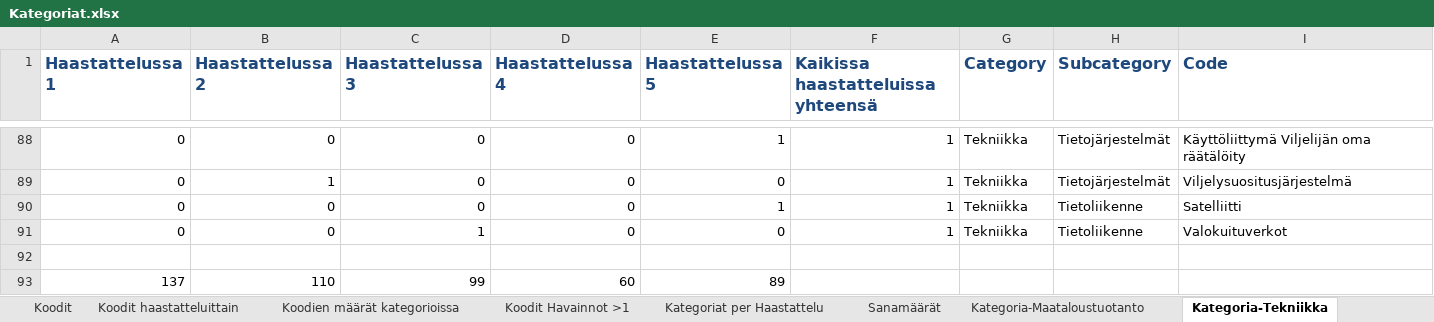
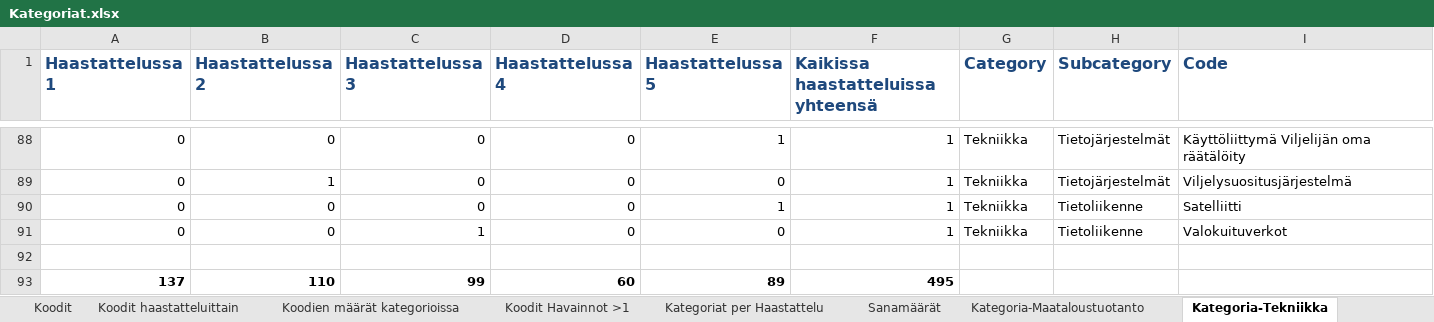
Before and after one commit to tpolvinen/Agri, an Excel workbook: Other_Notes/Kategoriat.xlsx, sheet Kategoria-Tekniikka, drawn as a sheet; only a part is shown, gaps mark what is left out; values as stored, in another font and other column widths than the file's, no borders; charts and pictures and conditional formats not drawn; the diff names each change by its address in the sheet, - before the commit and + after, or states it on an @@ line.

```diff
--- a/Other_Notes/Kategoriat.xlsx (sheet Kategoria-Tekniikka)
+++ b/Other_Notes/Kategoriat.xlsx (sheet Kategoria-Tekniikka)
-A93:E93 bold: off
+A93:E93 bold: on
-F93: (empty)
+F93: 495
```
Also changed, not shown: sheet Kategoria-Maataloustuotanto, sheet Kategoria-Toimintaympäristö, charts or pictures, 1 other file.
